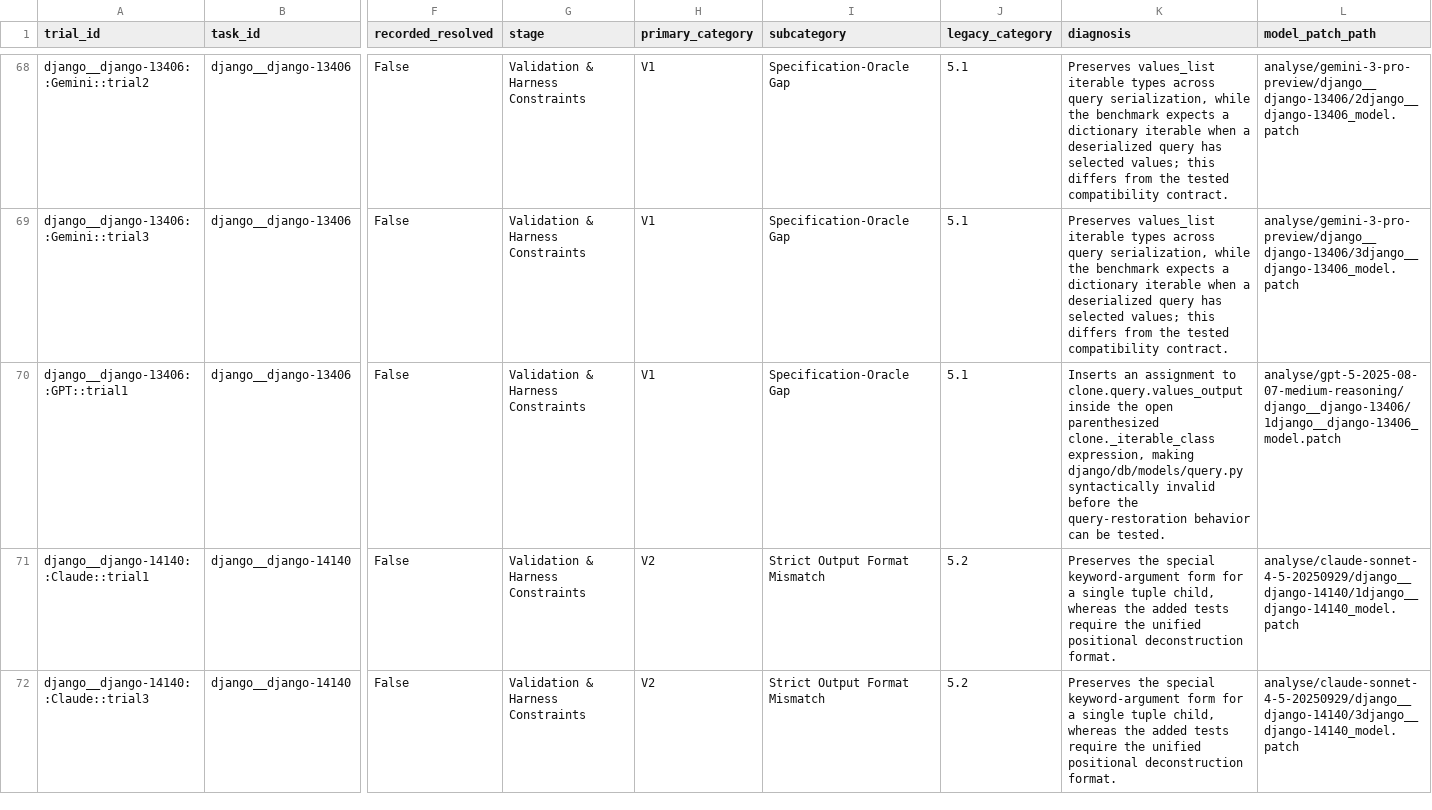
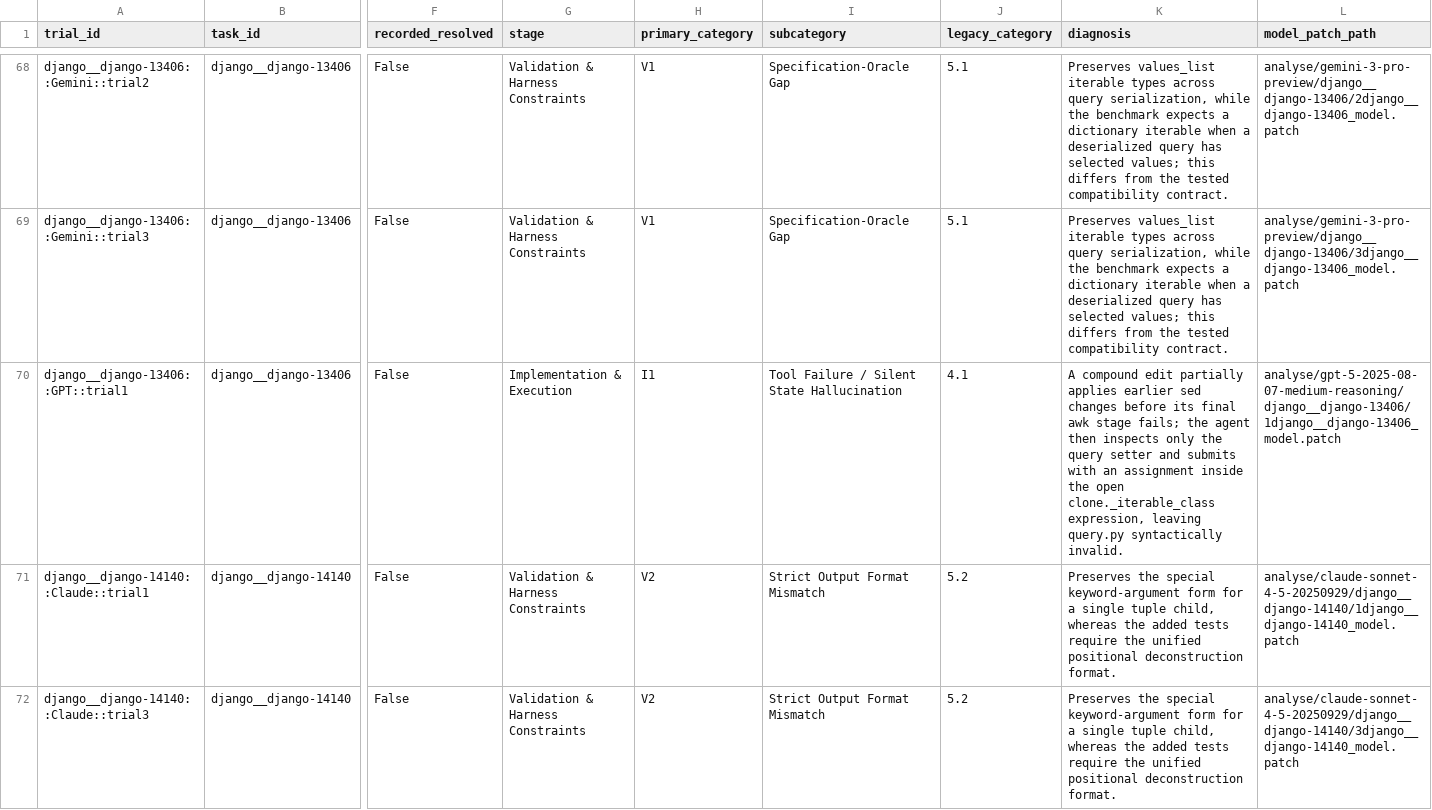
Before and after one commit to m1hu666/P_Diff2RaiAcc, a CSV file: result/Statistics results/failure_trial_catalog.csv, drawn as a sheet; only a part is shown, gaps mark what is left out; the diff names each change by its address in the sheet, - before the commit and + after, or states it on an @@ line.

```diff
--- a/result/Statistics results/failure_trial_catalog.csv
+++ b/result/Statistics results/failure_trial_catalog.csv
-G70 (stage): Validation & Harness Constraints
+G70 (stage): Implementation & Execution
-H70 (primary_category): V1
+H70 (primary_category): I1
-I70 (subcategory): Specification-Oracle Gap
+I70 (subcategory): Tool Failure / Silent State Hallucination
-J70 (legacy_category): 5.1
+J70 (legacy_category): 4.1
-K70 (diagnosis): Inserts an assignment to clone.query.values_output inside the open parenthesized clone._iterable_class expression, making django/db/models/query.py syntactically invalid before the query-restoration behavior can be tested.
+K70 (diagnosis): A compound edit partially applies earlier sed changes before its final awk stage fails; the agent then inspects only the query setter and submits with an assignment inside the open clone._iterable_class expression, leaving query.py syntactically invalid.
```
Also changed, not shown: docs/failure_analysis/failure_annotations.csv, result/Statistics results/failure_model_summary.csv, 41 other files.
